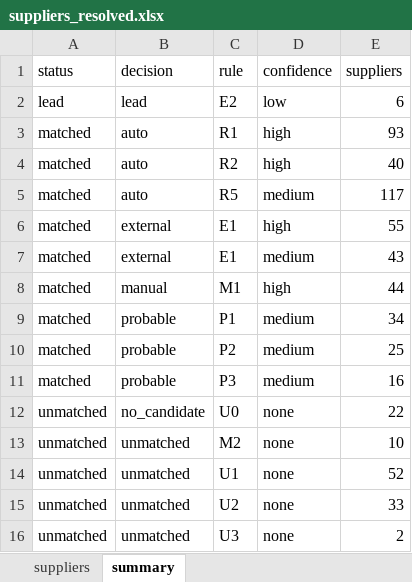
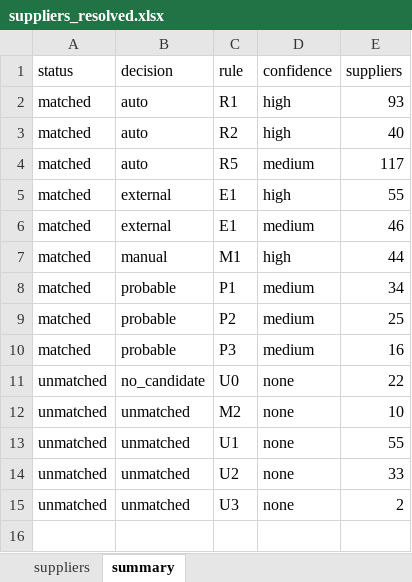
Before and after one commit to antonia-gheorghe/veridion-poc, an Excel workbook: data/output/suppliers_resolved.xlsx, sheet summary, drawn as a sheet; values as stored, in another font and other column widths than the file's, no borders; removed rows and columns are numbered as before the commit, all else as after; the diff names each change by its address in the sheet, - before the commit and + after, or states it on an @@ line.

Commit message:
data: Regenerate output without leads

```diff
--- a/data/output/suppliers_resolved.xlsx (sheet summary)
+++ b/data/output/suppliers_resolved.xlsx (sheet summary)
-row 2: lead | lead | E2 | low | 6
-E6 (suppliers): 43
+E6 (suppliers): 46
-E13 (suppliers): 52
+E13 (suppliers): 55
```
Also changed, not shown: sheet suppliers, 2 other files.
